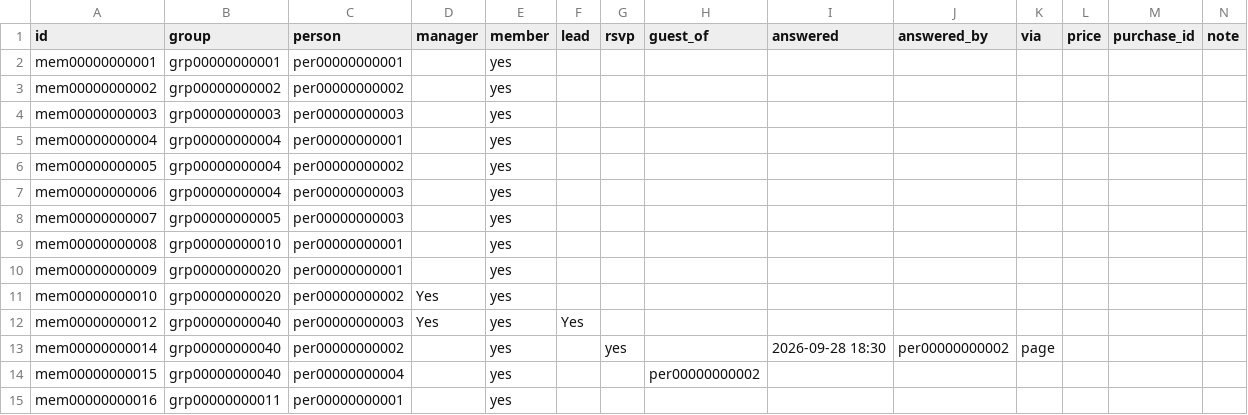
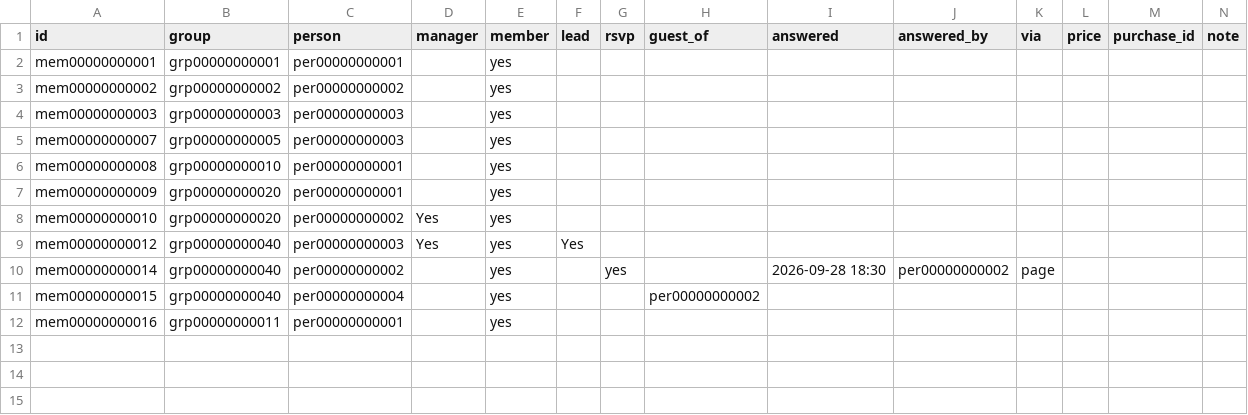
Before and after one commit to heliosian/heliosian, a CSV file: sampledata/datagroups/MEMBER.csv, drawn as a sheet; only a part is shown; rows hold the shown columns only; the diff names each change by its address in the sheet, - before the commit and + after, or states it on an @@ line.

```diff
--- a/sampledata/datagroups/MEMBER.csv
+++ b/sampledata/datagroups/MEMBER.csv
-row 5: mem00000000004 | grp00000000004 | per00000000001 |  | yes
-row 6: mem00000000005 | grp00000000004 | per00000000002 |  | yes
-row 7: mem00000000006 | grp00000000004 | per00000000003 |  | yes
```
Also changed, not shown: sampledata/datagroups/GROUP.csv, sampledata/datagroups/RULE.csv, 12 other files.
